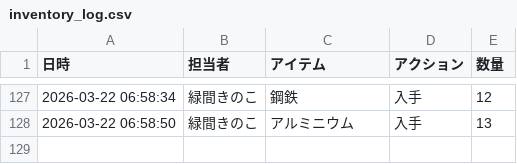
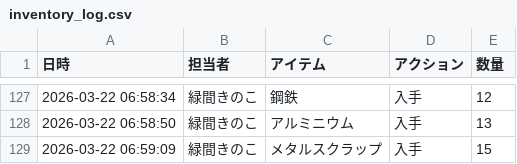
Before and after one commit to Lichtmido/midorima_material_inventory_management, a CSV file: inventory_log.csv, drawn as a sheet; only a part is shown, gaps mark what is left out; the diff names each change by its address in the sheet, - before the commit and + after, or states it on an @@ line.

Commit message:
Inventory Update: 2026-03-22 06:59:09

```diff
--- a/inventory_log.csv
+++ b/inventory_log.csv
+row 129: 2026-03-22 06:59:09 | 緑間きのこ | メタルスクラップ | 入手 | 15
```
